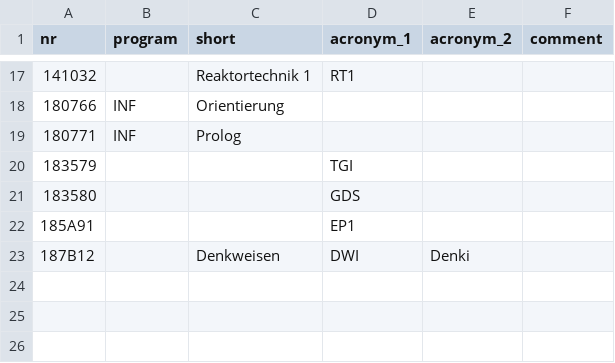
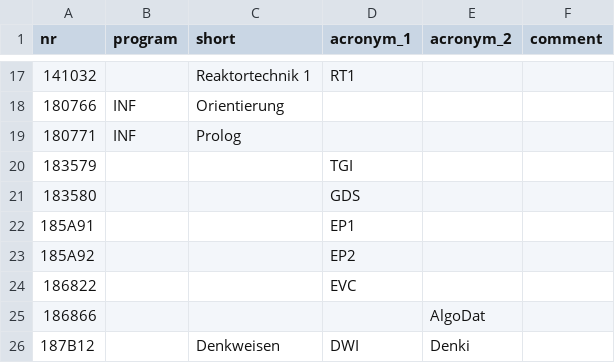
Before and after one commit to NerLOR/tucal, a CSV file: data/course_acronyms.csv, drawn as a sheet; only a part is shown, gaps mark what is left out; the diff names each change by its address in the sheet, - before the commit and + after, or states it on an @@ line.

Commit message:
Update acronyms for new semester

```diff
--- a/data/course_acronyms.csv
+++ b/data/course_acronyms.csv
+row 23: 185A92 |  |  | EP2
+row 24: 186822 |  |  | EVC
+row 25: 186866 |  |  |  | AlgoDat
```
Also changed, not shown: 2 other files.
